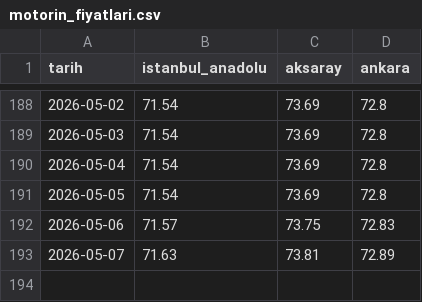
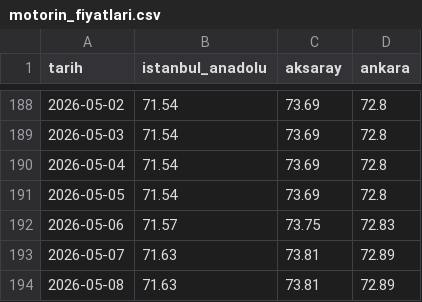
Before and after one commit to umursamaz/shell-price-tracker, a CSV file: motorin_fiyatlari.csv, drawn as a sheet; only a part is shown, gaps mark what is left out; the diff names each change by its address in the sheet, - before the commit and + after, or states it on an @@ line.

```diff
--- a/motorin_fiyatlari.csv
+++ b/motorin_fiyatlari.csv
+row 194: 2026-05-08 | 71.63 | 73.81 | 72.89
```
